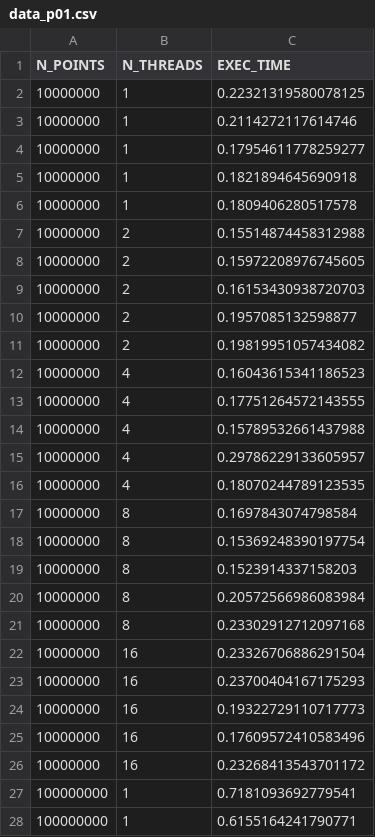
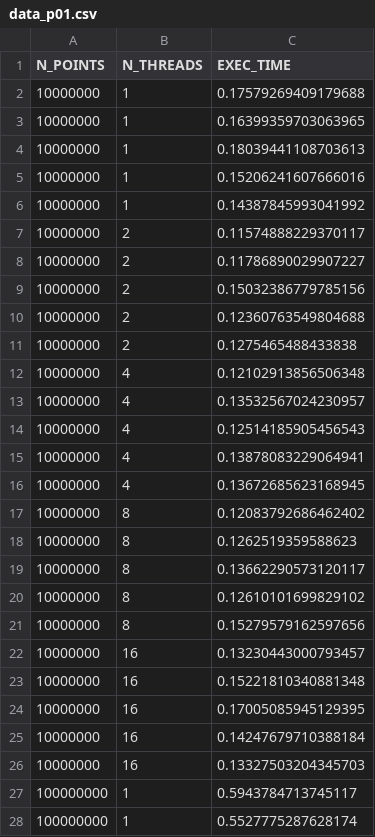
Before and after one commit to jpantao/cp-labs, a CSV file: data/montecarlo/data_p01.csv, drawn as a sheet; only a part is shown; the diff covers the shown part only.

```diff
--- a/data/montecarlo/data_p01.csv
+++ b/data/montecarlo/data_p01.csv
@@ -1,28 +1,28 @@
 N_POINTS,N_THREADS,EXEC_TIME
-10000000,1,0.22321319580078125
-10000000,1,0.2114272117614746
-10000000,1,0.17954611778259277
-10000000,1,0.1821894645690918
-10000000,1,0.1809406280517578
-10000000,2,0.15514874458312988
-10000000,2,0.15972208976745605
-10000000,2,0.16153430938720703
-10000000,2,0.1957085132598877
-10000000,2,0.19819951057434082
-10000000,4,0.16043615341186523
-10000000,4,0.17751264572143555
-10000000,4,0.15789532661437988
-10000000,4,0.29786229133605957
-10000000,4,0.18070244789123535
-10000000,8,0.1697843074798584
-10000000,8,0.15369248390197754
-10000000,8,0.1523914337158203
-10000000,8,0.20572566986083984
-10000000,8,0.23302912712097168
-10000000,16,0.23326706886291504
-10000000,16,0.23700404167175293
-10000000,16,0.19322729110717773
-10000000,16,0.17609572410583496
-10000000,16,0.23268413543701172
-100000000,1,0.7181093692779541
-100000000,1,0.6155164241790771
+10000000,1,0.17579269409179688
+10000000,1,0.16399359703063965
+10000000,1,0.18039441108703613
+10000000,1,0.15206241607666016
+10000000,1,0.14387845993041992
+10000000,2,0.11574888229370117
+10000000,2,0.11786890029907227
+10000000,2,0.15032386779785156
+10000000,2,0.12360763549804688
+10000000,2,0.1275465488433838
+10000000,4,0.12102913856506348
+10000000,4,0.13532567024230957
+10000000,4,0.12514185905456543
+10000000,4,0.13878083229064941
+10000000,4,0.13672685623168945
+10000000,8,0.12083792686462402
+10000000,8,0.1262519359588623
+10000000,8,0.13662290573120117
+10000000,8,0.12610101699829102
+10000000,8,0.15279579162597656
+10000000,16,0.13230443000793457
+10000000,16,0.15221810340881348
+10000000,16,0.17005085945129395
+10000000,16,0.14247679710388184
+10000000,16,0.13327503204345703
+100000000,1,0.5943784713745117
+100000000,1,0.5527775287628174
```
Also changed, not shown: 73 edited cells elsewhere in this file, data/montecarlo/data_p00.csv, data/montecarlo/data_p02.csv, 5 other files.
